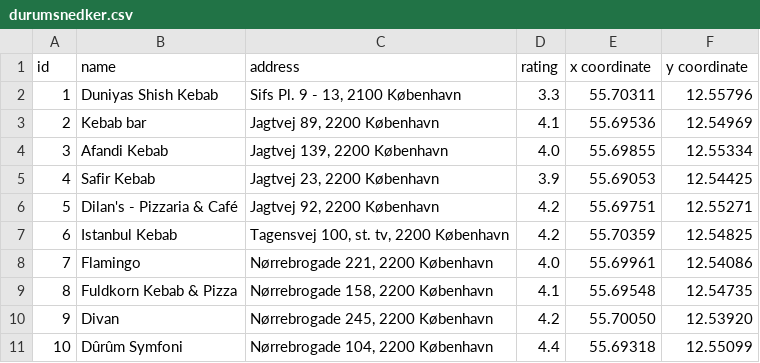
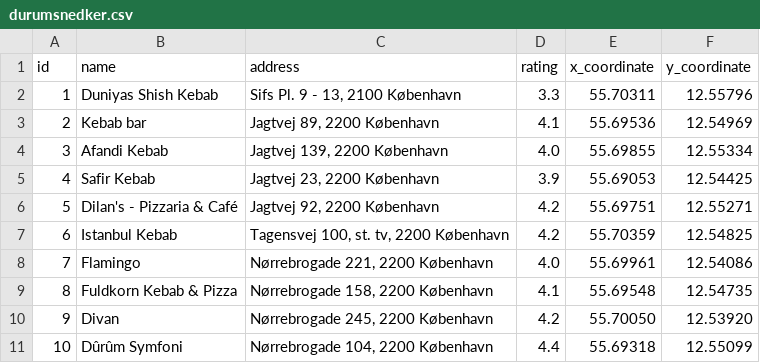
Before and after one commit to Ands081/DIS, a CSV file: database/durumsnedker.csv, drawn as a sheet.

```diff
--- a/database/durumsnedker.csv
+++ b/database/durumsnedker.csv
@@ -1,2 +1,2 @@
-id,name,address,rating,x coordinate,y coordinate
+id,name,address,rating,x_coordinate,y_coordinate
 1,Duniyas Shish Kebab,"Sifs Pl. 9 - 13, 2100 København",3.3,55.70311,12.55796
```
Also changed, not shown: 14 other files.
